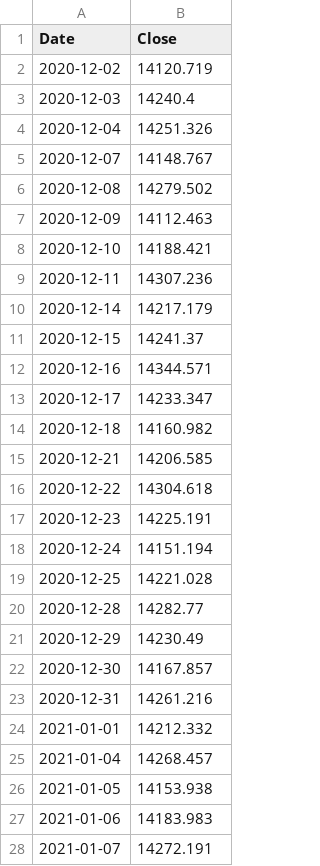
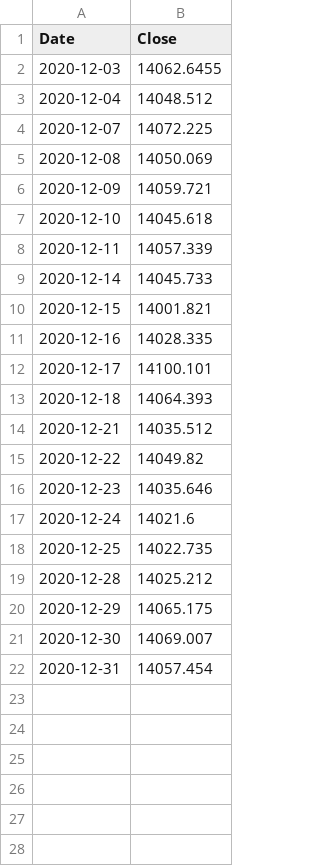
Before and after one commit to Skydia/foras-dashboard, a CSV file: tf_server/predicted_data/USDIDR=X.csv, drawn as a sheet; only a part is shown; the diff covers the shown part only.

```diff
--- a/tf_server/predicted_data/USDIDR=X.csv
+++ b/tf_server/predicted_data/USDIDR=X.csv
@@ -1,28 +1,22 @@
 Date,Close
-2020-12-02,14120.719
-2020-12-03,14240.4
-2020-12-04,14251.326
-2020-12-07,14148.767
-2020-12-08,14279.502
-2020-12-09,14112.463
-2020-12-10,14188.421
-2020-12-11,14307.236
-2020-12-14,14217.179
-2020-12-15,14241.37
-2020-12-16,14344.571
-2020-12-17,14233.347
-2020-12-18,14160.982
-2020-12-21,14206.585
-2020-12-22,14304.618
-2020-12-23,14225.191
-2020-12-24,14151.194
-2020-12-25,14221.028
-2020-12-28,14282.77
-2020-12-29,14230.49
-2020-12-30,14167.857
-2020-12-31,14261.216
-2021-01-01,14212.332
-2021-01-04,14268.457
-2021-01-05,14153.938
-2021-01-06,14183.983
-2021-01-07,14272.191
+2020-12-03,14062.6455
+2020-12-04,14048.512
+2020-12-07,14072.225
+2020-12-08,14050.069
+2020-12-09,14059.721
+2020-12-10,14045.618
+2020-12-11,14057.339
+2020-12-14,14045.733
+2020-12-15,14001.821
+2020-12-16,14028.335
+2020-12-17,14100.101
+2020-12-18,14064.393
+2020-12-21,14035.512
+2020-12-22,14049.82
+2020-12-23,14035.646
+2020-12-24,14021.6
+2020-12-25,14022.735
+2020-12-28,14025.212
+2020-12-29,14065.175
+2020-12-30,14069.007
+2020-12-31,14057.454
```
Also changed, not shown: 3 removed rows elsewhere in this file, 13 other files.
